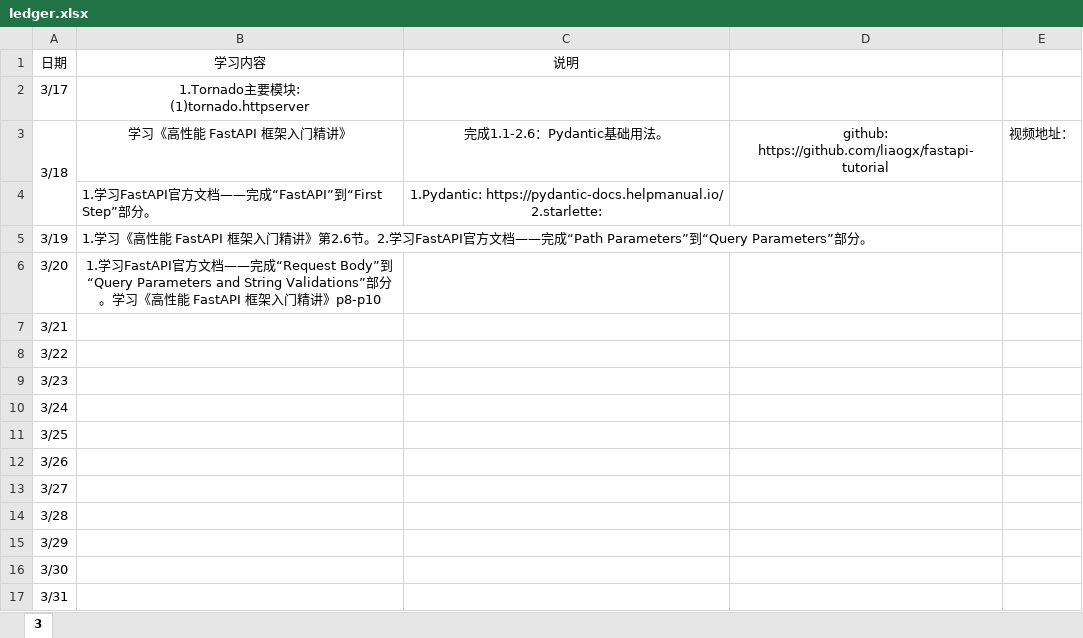
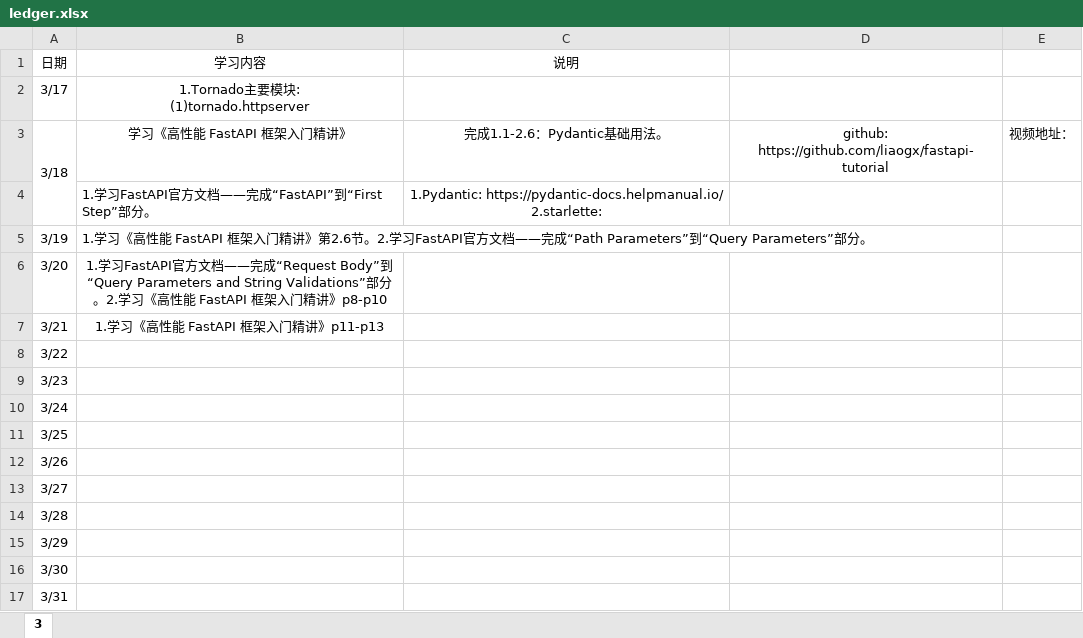
Before and after one commit to Huake-EZhou/learnings, an Excel workbook: ledger.xlsx, sheet 3, drawn as a sheet; values as stored, in another font and other column widths than the file's, no borders; the diff names each change by its address in the sheet, - before the commit and + after, or states it on an @@ line.

Commit message:
update

```diff
--- a/ledger.xlsx (sheet 3)
+++ b/ledger.xlsx (sheet 3)
-B6: …分。学习…
+B6: …分。2.学习…
-B7: (empty)
+B7: 1.学习《高性能 FastAPI 框架入门精讲》p11-p13
```
